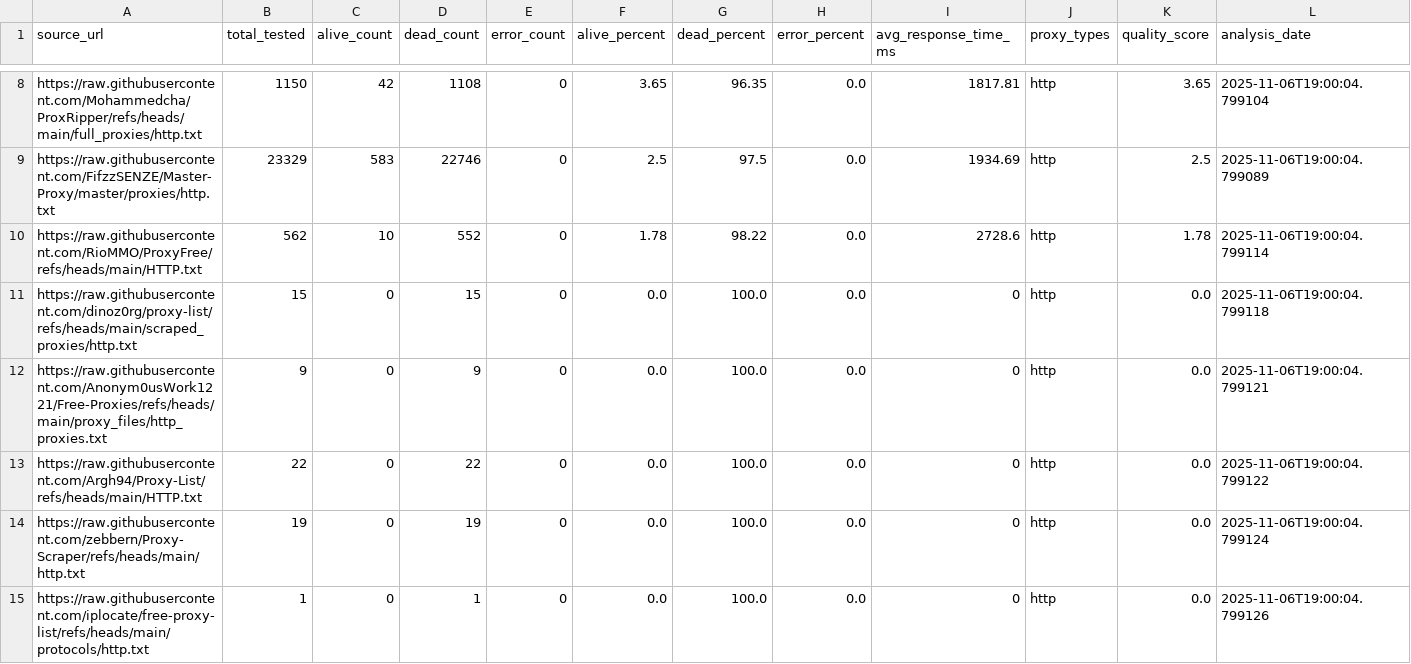
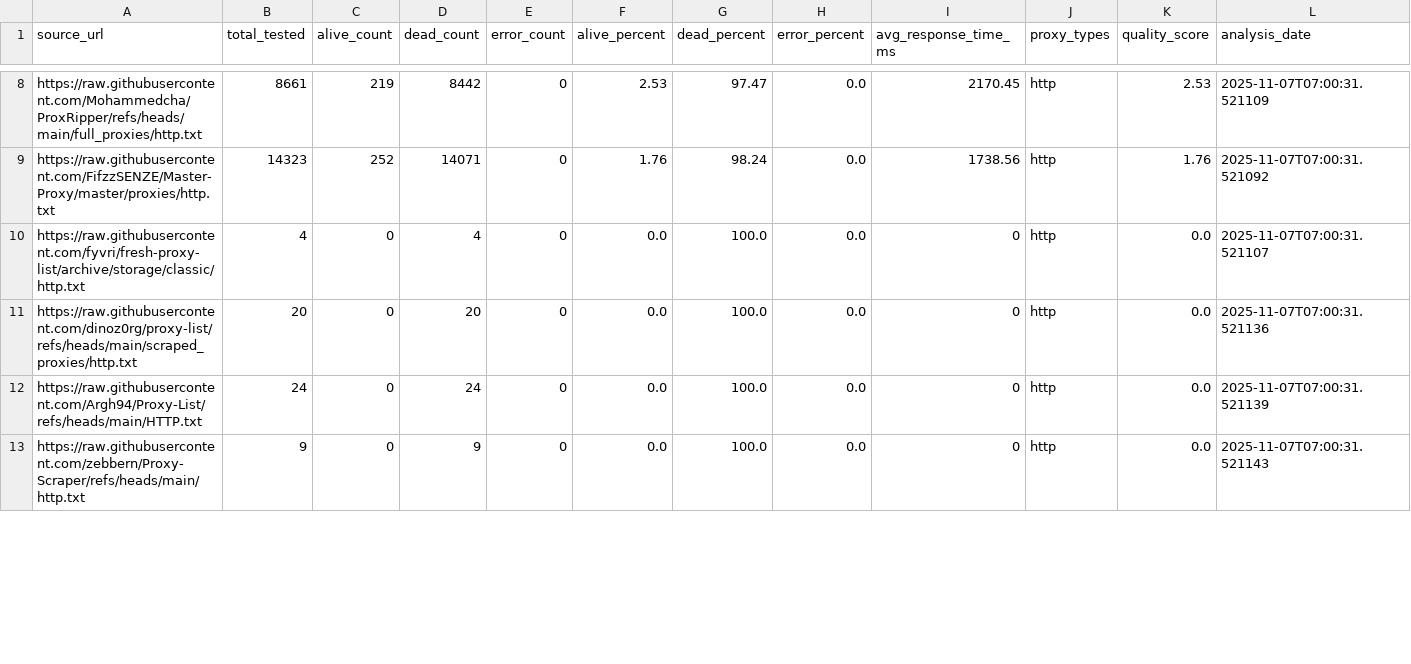
Before and after one commit to TheLime1/Validity, a CSV file: data/source_quality_report.csv, drawn as a sheet; only a part is shown, gaps mark what is left out; removed rows and columns are numbered as before the commit, all else as after; rows hold the shown columns only; the diff covers the shown part only; the diff names each change by its address in the sheet, - before the commit and + after, or states it on an @@ line.

```diff
--- a/data/source_quality_report.csv
+++ b/data/source_quality_report.csv
-B8 (total_tested): 1150
+B8 (total_tested): 8661
-C8 (alive_count): 42
+C8 (alive_count): 219
-D8 (dead_count): 1108
+D8 (dead_count): 8442
-F8 (alive_percent): 3.65
+F8 (alive_percent): 2.53
-G8 (dead_percent): 96.35
+G8 (dead_percent): 97.47
-I8 (avg_response_time_ms): 1817.81
+I8 (avg_response_time_ms): 2170.45
-K8 (quality_score): 3.65
+K8 (quality_score): 2.53
-L8 (analysis_date): 2025-11-06T19:00:04.799104
+L8 (analysis_date): 2025-11-07T07:00:31.521109
-B9 (total_tested): 23329
+B9 (total_tested): 14323
-C9 (alive_count): 583
+C9 (alive_count): 252
-D9 (dead_count): 22746
+D9 (dead_count): 14071
-F9 (alive_percent): 2.5
+F9 (alive_percent): 1.76
-G9 (dead_percent): 97.5
+G9 (dead_percent): 98.24
-I9 (avg_response_time_ms): 1934.69
+I9 (avg_response_time_ms): 1738.56
-K9 (quality_score): 2.5
+K9 (quality_score): 1.76
-L9 (analysis_date): 2025-11-06T19:00:04.799089
+L9 (analysis_date): 2025-11-07T07:00:31.521092
-row 10: https://raw.githubusercontent.com/RioMMO/ProxyFree/refs/heads/main/HTTP.txt | 562 | 10 | 552 | 0 | 1.78 | 98.22 | 0.0 | 2728.6 | http | 1.78 | 2025-11-06T19:00:04.799114
+row 10: https://raw.githubusercontent.com/fyvri/fresh-proxy-list/archive/storage/classic/http.txt | 4 | 0 | 4 | 0 | 0.0 | 100.0 | 0.0 | 0 | http | 0.0 | 2025-11-07T07:00:31.521107
-B11 (total_tested): 15
+B11 (total_tested): 20
-D11 (dead_count): 15
+D11 (dead_count): 20
-L11 (analysis_date): 2025-11-06T19:00:04.799118
+L11 (analysis_date): 2025-11-07T07:00:31.521136
-row 12: https://raw.githubusercontent.com/Anonym0usWork1221/Free-Proxies/refs/heads/main/proxy_files/http_proxies.txt | 9 | 0 | 9 | 0 | 0.0 | 100.0 | 0.0 | 0 | http | 0.0 | 2025-11-06T19:00:04.799121
-B12 (total_tested): 22
+B12 (total_tested): 24
-D12 (dead_count): 22
+D12 (dead_count): 24
-L12 (analysis_date): 2025-11-06T19:00:04.799122
+L12 (analysis_date): 2025-11-07T07:00:31.521139
-B13 (total_tested): 19
+B13 (total_tested): 9
-D13 (dead_count): 19
+D13 (dead_count): 9
-L13 (analysis_date): 2025-11-06T19:00:04.799124
+L13 (analysis_date): 2025-11-07T07:00:31.521143
-row 15: https://raw.githubusercontent.com/iplocate/free-proxy-list/refs/heads/main/protocols/http.txt | 1 | 0 | 1 | 0 | 0.0 | 100.0 | 0.0 | 0 | http | 0.0 | 2025-11-06T19:00:04.799126
```
Also changed, not shown: 4 added rows, 3 removed rows and 32 edited cells elsewhere in this file, 2 other files.
